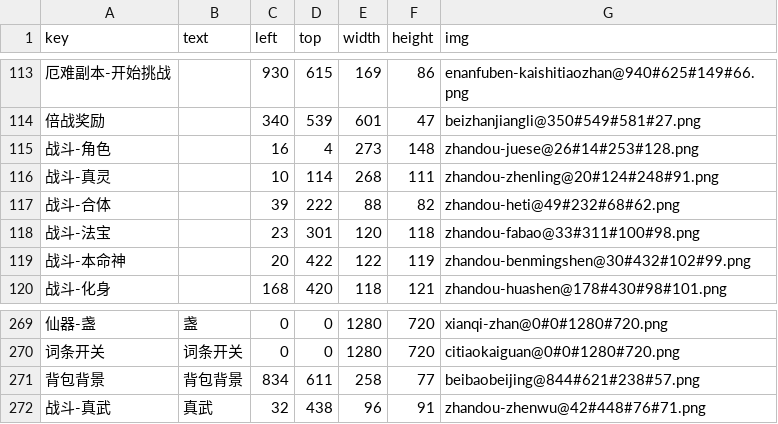
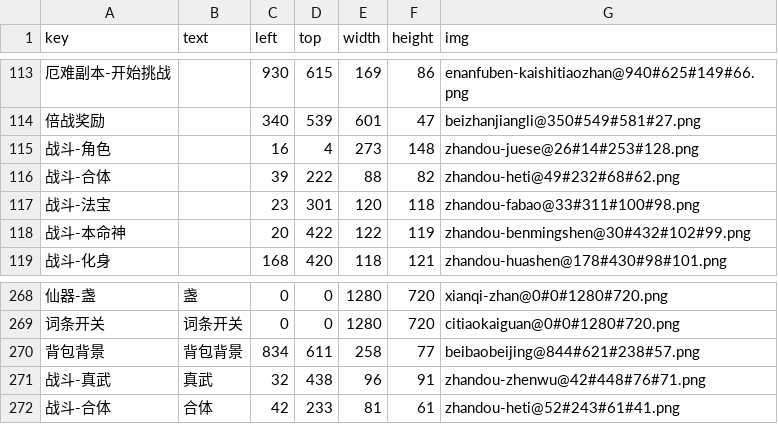
Before and after one commit to kksp993/AutoScriptor, a CSV file: ZmxyOL/assets/config/ui_map.csv, drawn as a sheet; only a part is shown, gaps mark what is left out; removed rows and columns are numbered as before the commit, all else as after; the diff names each change by its address in the sheet, - before the commit and + after, or states it on an @@ line.

```diff
--- a/ZmxyOL/assets/config/ui_map.csv
+++ b/ZmxyOL/assets/config/ui_map.csv
-row 116: 战斗-真灵 |  | 10 | 114 | 268 | 111 | zhandou-zhenling@20#124#248#91.png
+row 272: 战斗-合体 | 合体 | 42 | 233 | 81 | 61 | zhandou-heti@52#243#61#41.png
```
Also changed, not shown: 36 other files.
